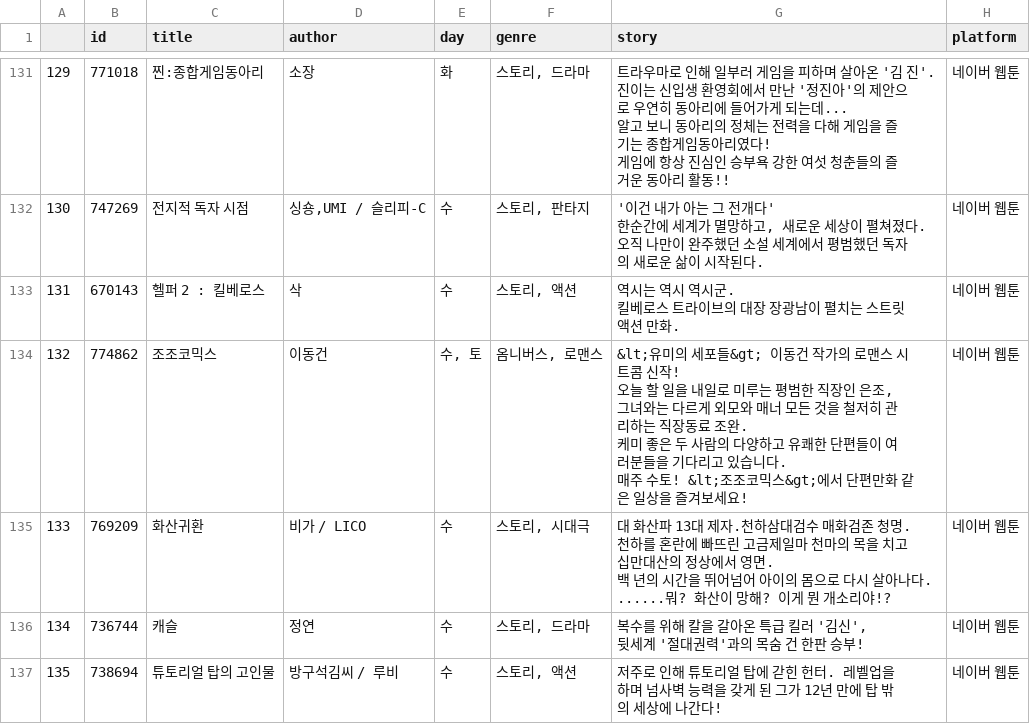
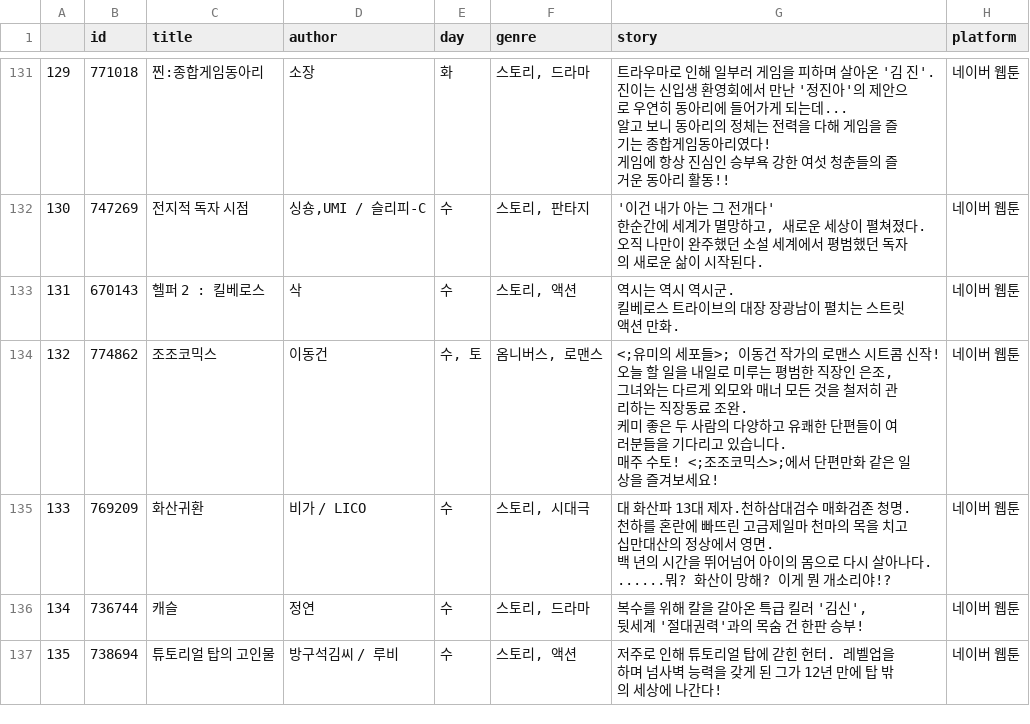
Before and after one commit to Trifa0527/naverwtpj, a CSV file: 네이버_웹툰.csv, drawn as a sheet; only a part is shown, gaps mark what is left out; ↵ is a line break in a cell; the diff covers the shown part only; the diff names each change by its address in the sheet, - before the commit and + after, or states it on an @@ line.

```diff
--- a/네이버_웹툰.csv
+++ b/네이버_웹툰.csv
-G134 (story): &lt;유미의 세포들&gt; 이동건 작가의 로맨스 시트콤 신작! ↵ 오늘 할 일을 내일로 미루는 평범한 직장인 은조, ↵ 그녀와는 다르게 외모와 매너 모든 것을 철저히 관리하는 직장동료 조완. ↵ 케미 좋은 두 사람의 다양하고 유쾌한 단편들이 여러분들을 기다리고 있습니다. ↵ 매주 수토! &lt;조조코믹스&gt;에서 단…
+G134 (story): <;유미의 세포들>; 이동건 작가의 로맨스 시트콤 신작! ↵ 오늘 할 일을 내일로 미루는 평범한 직장인 은조, ↵ 그녀와는 다르게 외모와 매너 모든 것을 철저히 관리하는 직장동료 조완. ↵ 케미 좋은 두 사람의 다양하고 유쾌한 단편들이 여러분들을 기다리고 있습니다. ↵ 매주 수토! <;조조코믹스>;에서 단…
```
Also changed, not shown: 36 edited cells elsewhere in this file, 31 other files.
